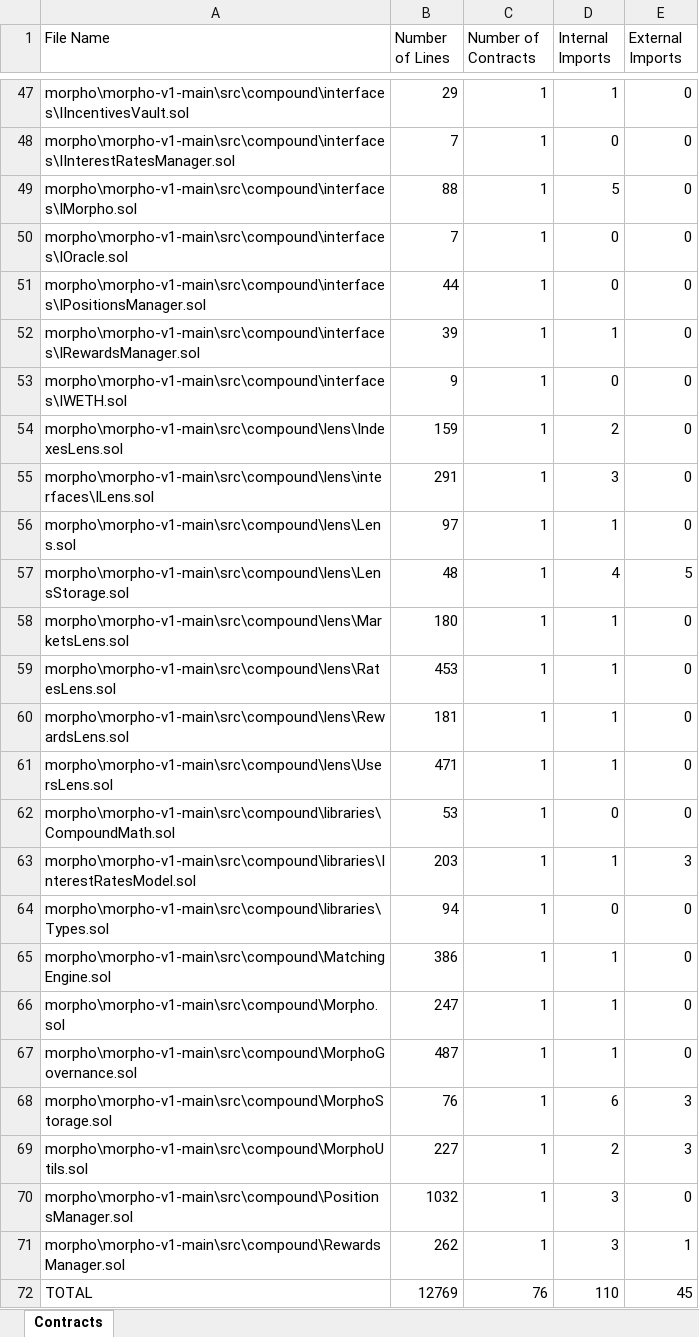
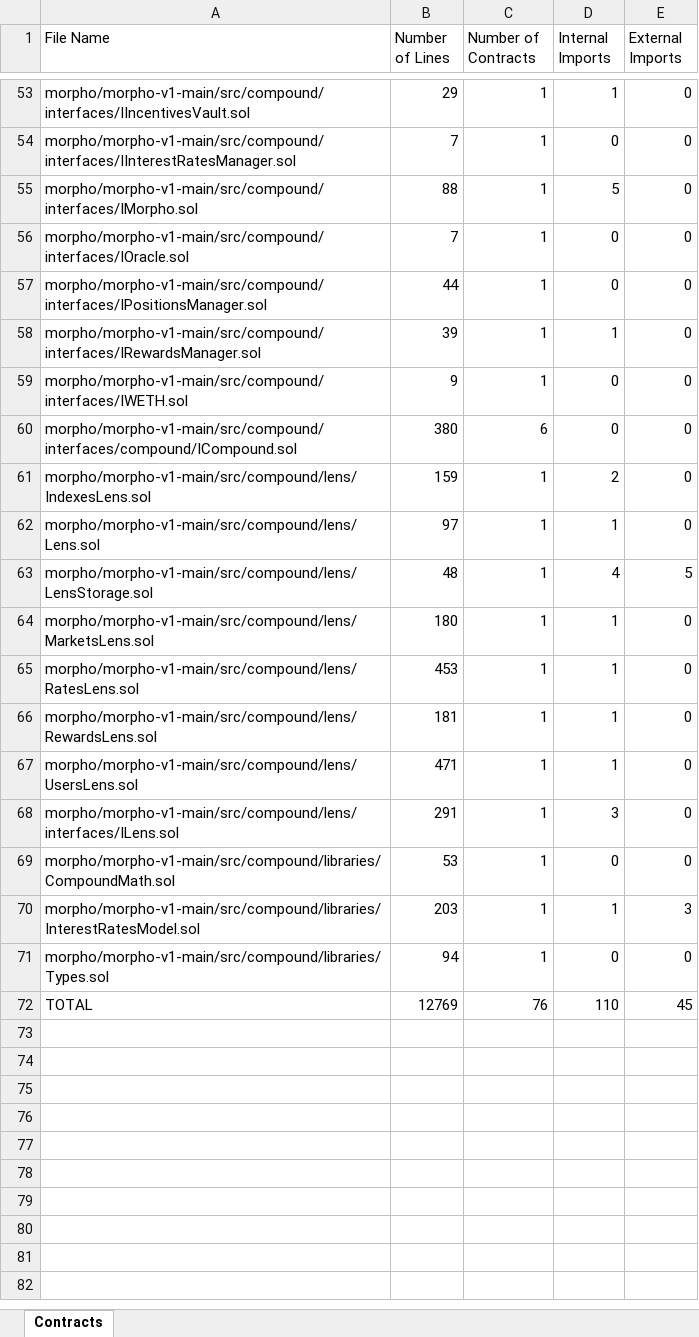
Before and after one commit to umitbasak/graduation_project, an Excel workbook: sheets/xlsxFiles.xlsx, sheet Contracts, drawn as a sheet; only a part is shown, gaps mark what is left out; values as stored, in another font and other column widths than the file's, no borders; removed rows and columns are numbered as before the commit, all else as after; the diff covers the shown part only; the diff names each change by its address in the sheet, - before the commit and + after, or states it on an @@ line.

```diff
--- a/sheets/xlsxFiles.xlsx (sheet Contracts)
+++ b/sheets/xlsxFiles.xlsx (sheet Contracts)
-A53 (File Name): morpho\morpho-v1-main\src\compound\interfaces\IIncentivesVault.sol
+A53 (File Name): morpho/morpho-v1-main/src/compound/interfaces/IIncentivesVault.sol
-A54 (File Name): morpho\morpho-v1-main\src\compound\interfaces\IInterestRatesManager.sol
+A54 (File Name): morpho/morpho-v1-main/src/compound/interfaces/IInterestRatesManager.sol
-A55 (File Name): morpho\morpho-v1-main\src\compound\interfaces\IMorpho.sol
+A55 (File Name): morpho/morpho-v1-main/src/compound/interfaces/IMorpho.sol
-A56 (File Name): morpho\morpho-v1-main\src\compound\interfaces\IOracle.sol
+A56 (File Name): morpho/morpho-v1-main/src/compound/interfaces/IOracle.sol
-A57 (File Name): morpho\morpho-v1-main\src\compound\interfaces\IPositionsManager.sol
+A57 (File Name): morpho/morpho-v1-main/src/compound/interfaces/IPositionsManager.sol
-A58 (File Name): morpho\morpho-v1-main\src\compound\interfaces\IRewardsManager.sol
+A58 (File Name): morpho/morpho-v1-main/src/compound/interfaces/IRewardsManager.sol
-A59 (File Name): morpho\morpho-v1-main\src\compound\interfaces\IWETH.sol
+A59 (File Name): morpho/morpho-v1-main/src/compound/interfaces/IWETH.sol
+row 60: morpho/morpho-v1-main/src/compound/interfaces/compound/ICompound.sol | 380 | 6 | 0 | 0
-A61 (File Name): morpho\morpho-v1-main\src\compound\lens\IndexesLens.sol
+A61 (File Name): morpho/morpho-v1-main/src/compound/lens/IndexesLens.sol
-row 55: morpho\morpho-v1-main\src\compound\lens\interfaces\ILens.sol | 291 | 1 | 3 | 0
-A62 (File Name): morpho\morpho-v1-main\src\compound\lens\Lens.sol
+A62 (File Name): morpho/morpho-v1-main/src/compound/lens/Lens.sol
-A63 (File Name): morpho\morpho-v1-main\src\compound\lens\LensStorage.sol
+A63 (File Name): morpho/morpho-v1-main/src/compound/lens/LensStorage.sol
-A64 (File Name): morpho\morpho-v1-main\src\compound\lens\MarketsLens.sol
+A64 (File Name): morpho/morpho-v1-main/src/compound/lens/MarketsLens.sol
-A65 (File Name): morpho\morpho-v1-main\src\compound\lens\RatesLens.sol
+A65 (File Name): morpho/morpho-v1-main/src/compound/lens/RatesLens.sol
-A66 (File Name): morpho\morpho-v1-main\src\compound\lens\RewardsLens.sol
+A66 (File Name): morpho/morpho-v1-main/src/compound/lens/RewardsLens.sol
-A67 (File Name): morpho\morpho-v1-main\src\compound\lens\UsersLens.sol
+A67 (File Name): morpho/morpho-v1-main/src/compound/lens/UsersLens.sol
+row 68: morpho/morpho-v1-main/src/compound/lens/interfaces/ILens.sol | 291 | 1 | 3 | 0
-A69 (File Name): morpho\morpho-v1-main\src\compound\libraries\CompoundMath.sol
+A69 (File Name): morpho/morpho-v1-main/src/compound/libraries/CompoundMath.sol
-A70 (File Name): morpho\morpho-v1-main\src\compound\libraries\InterestRatesModel.sol
+A70 (File Name): morpho/morpho-v1-main/src/compound/libraries/InterestRatesModel.sol
-A71 (File Name): morpho\morpho-v1-main\src\compound\libraries\Types.sol
+A71 (File Name): morpho/morpho-v1-main/src/compound/libraries/Types.sol
-row 65: morpho\morpho-v1-main\src\compound\MatchingEngine.sol | 386 | 1 | 1 | 0
-row 66: morpho\morpho-v1-main\src\compound\Morpho.sol | 247 | 1 | 1 | 0
-row 67: morpho\morpho-v1-main\src\compound\MorphoGovernance.sol | 487 | 1 | 1 | 0
-row 68: morpho\morpho-v1-main\src\compound\MorphoStorage.sol | 76 | 1 | 6 | 3
-row 69: morpho\morpho-v1-main\src\compound\MorphoUtils.sol | 227 | 1 | 2 | 3
-row 70: morpho\morpho-v1-main\src\compound\PositionsManager.sol | 1032 | 1 | 3 | 0
-row 71: morpho\morpho-v1-main\src\compound\RewardsManager.sol | 262 | 1 | 3 | 1
```
Also changed, not shown: 23 added rows, 17 removed rows and 29 edited cells elsewhere in this sheet, 8 other files.
